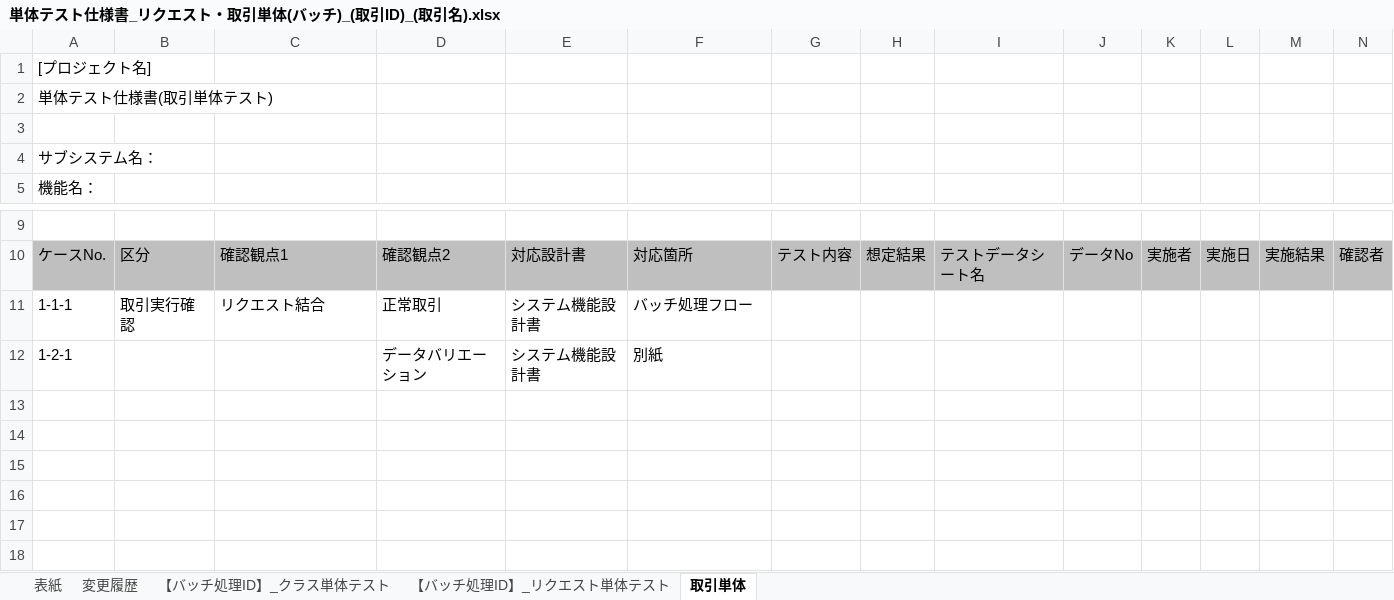
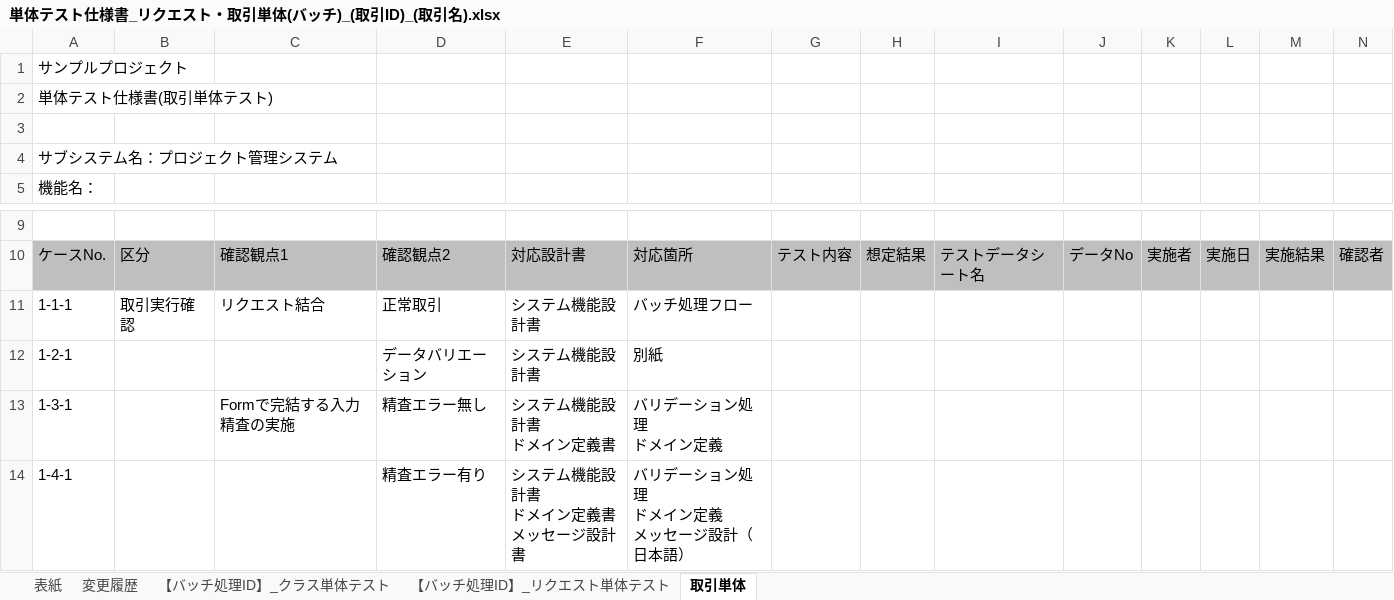
Before and after one commit to Fintan-contents/nablarch-system-development-guide, an Excel workbook: サンプルプロジェクト/設計書/A1_プロジェクト管理システム/020_方式設計/020_開発標準/020_テスト標準/単体テスト仕様書_リクエスト・取引単体(バッチ)_(取引ID)_(取引名).xlsx, sheet 取引単体, drawn as a sheet; only a part is shown, gaps mark what is left out; values as stored, in another font and other column widths than the file's, no borders; rows hold the shown columns only; ↵ is a line break in a cell; the diff names each change by its address in the sheet, - before the commit and + after, or states it on an @@ line.

```diff
--- a/サンプルプロジェクト/設計書/A1_プロジェクト管理システム/020_方式設計/020_開発標準/020_テスト標準/単体テスト仕様書_リクエスト・取引単体(バッチ)_(取引ID)_(取引名).xlsx (sheet 取引単体)
+++ b/サンプルプロジェクト/設計書/A1_プロジェクト管理システム/020_方式設計/020_開発標準/020_テスト標準/単体テスト仕様書_リクエスト・取引単体(バッチ)_(取引ID)_(取引名).xlsx (sheet 取引単体)
-A1: [プロジェクト名]
+A1: サンプルプロジェクト
-A4: サブシステム名：
+A4: サブシステム名：プロジェクト管理システム
+row 13: 1-3-1 |  | Formで完結する入力精査の実施 | 精査エラー無し | システム機能設計書 ↵ ドメイン定義書 | バリデーション処理 ↵ ドメイン定義
+row 14: 1-4-1 |  |  | 精査エラー有り | システム機能設計書 ↵ ドメイン定義書 ↵ メッセージ設計書 | バリデーション処理 ↵ ドメイン定義 ↵ メッセージ設計（日本語）
```
Also changed, not shown: sheet 変更履歴, sheet 【バッチ処理ID】_クラス単体テスト, sheet 【バッチ処理ID】_リクエスト単体テスト, hidden cells, charts or pictures, サンプルプロジェクト/設計書/A1_プロジェクト管理システム/020_方式設計/020_開発標準/020_テスト標準/単体テスト仕様書_リクエスト・取引単体(画面)_(取引ID)_(取引名).xlsx, サンプルプロジェクト/設計書/A1_プロジェクト管理システム/030_アプリ設計/110_テスト仕様書/単体テスト仕様書_リクエスト・取引単体(画面)_WA10203_プロジェクト更新.xlsx.
